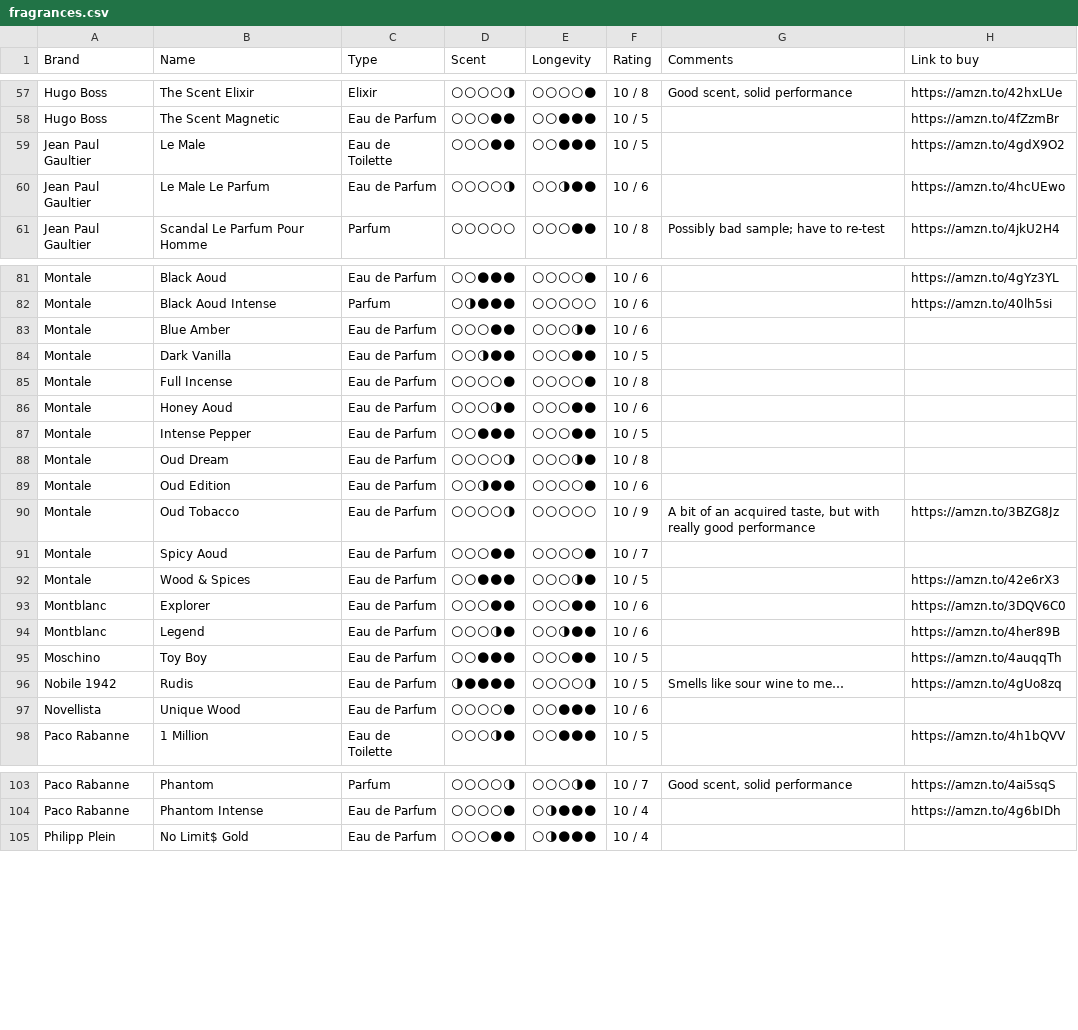
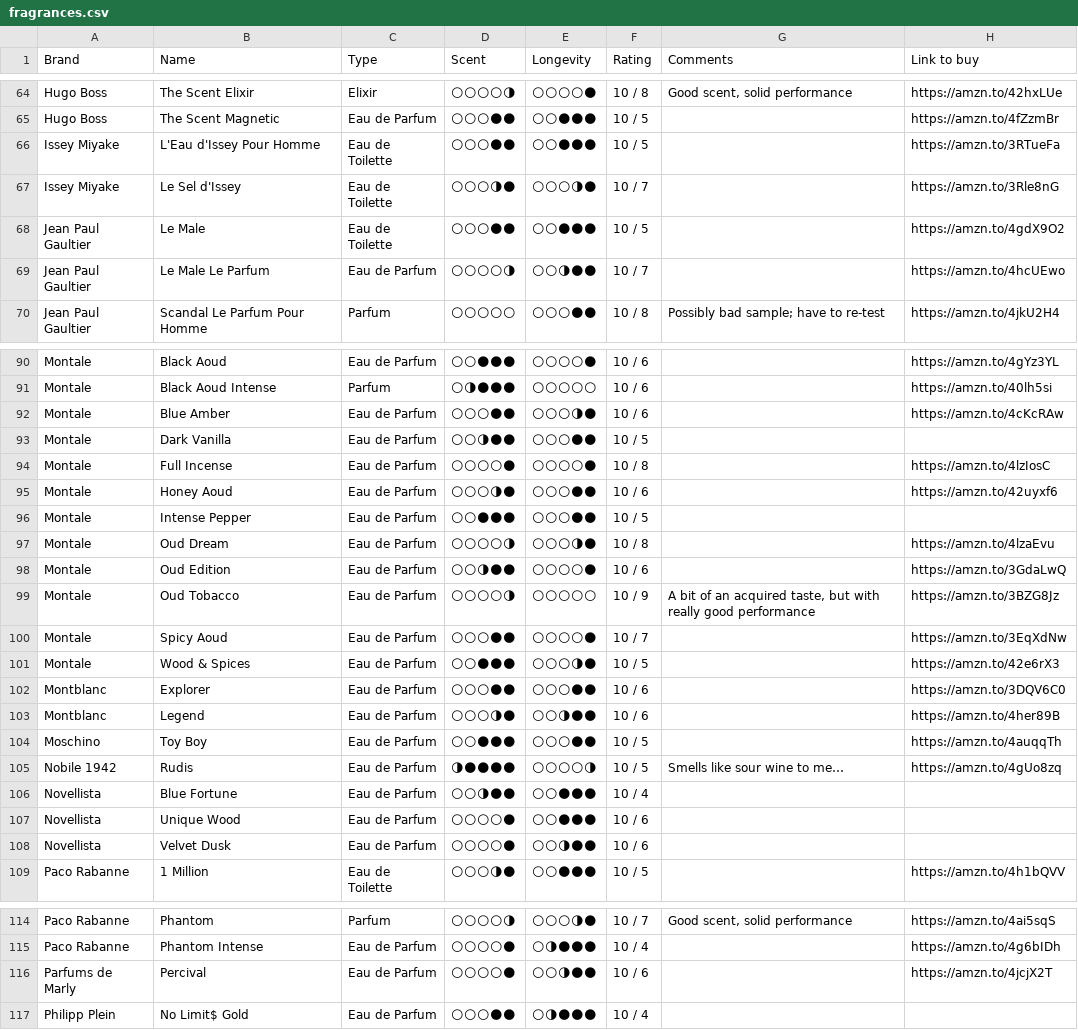
Before and after one commit to vikdean/bombote_com, a CSV file: fragrances.csv, drawn as a sheet; only a part is shown, gaps mark what is left out; addresses are those after the commit; the diff covers the shown part only; the diff names each change by its address in the sheet, - before the commit and + after, or states it on an @@ line.

```diff
--- a/fragrances.csv
+++ b/fragrances.csv
+row 66: Issey Miyake | L'Eau d'Issey Pour Homme | Eau de Toilette | 🌕🌕🌕🌑🌑 | 🌕🌕🌑🌑🌑 | 10 / 5 |  | https://amzn.to/3RTueFa
+row 67: Issey Miyake | Le Sel d'Issey | Eau de Toilette | 🌕🌕🌕🌗🌑 | 🌕🌕🌕🌗🌑 | 10 / 7 |  | https://amzn.to/3Rle8nG
-F69 (Rating): 10 / 6
+F69 (Rating): 10 / 7
-H92 (Link to buy): (empty)
+H92 (Link to buy): https://amzn.to/4cKcRAw
-H94 (Link to buy): (empty)
+H94 (Link to buy): https://amzn.to/4lzIosC
-H95 (Link to buy): (empty)
+H95 (Link to buy): https://amzn.to/42uyxf6
-H97 (Link to buy): (empty)
+H97 (Link to buy): https://amzn.to/4lzaEvu
-H98 (Link to buy): (empty)
+H98 (Link to buy): https://amzn.to/3GdaLwQ
-H100 (Link to buy): (empty)
+H100 (Link to buy): https://amzn.to/3EqXdNw
+row 106: Novellista | Blue Fortune | Eau de Parfum | 🌕🌕🌗🌑🌑 | 🌕🌕🌑🌑🌑 | 10 / 4
+row 108: Novellista | Velvet Dusk | Eau de Parfum | 🌕🌕🌕🌕🌑 | 🌕🌕🌗🌑🌑 | 10 / 6
+row 116: Parfums de Marly | Percival | Eau de Parfum | 🌕🌕🌕🌕🌑 | 🌕🌕🌗🌑🌑 | 10 / 6 |  | https://amzn.to/4jcjX2T
```
Also changed, not shown: 7 added rows and 5 edited cells elsewhere in this file, 4 other files.
